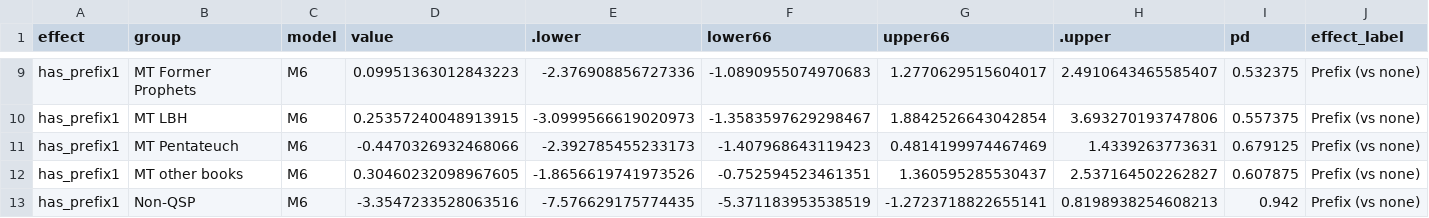
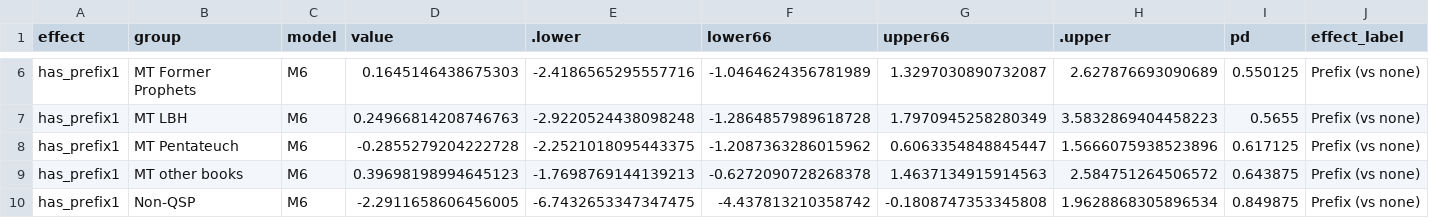
Before and after one commit to MartijnNaaijer/hebrew_spelling_variation, a CSV file: analysis/ch08_nouns_adjectives/first_y/figures/table_firsty_effects_not_in_final_model.csv, drawn as a sheet; only a part is shown, gaps mark what is left out; addresses are those after the commit; the diff covers the shown part only; the diff names each change by its address in the sheet, - before the commit and + after, or states it on an @@ line.

```diff
--- a/analysis/ch08_nouns_adjectives/first_y/figures/table_firsty_effects_not_in_final_model.csv
+++ b/analysis/ch08_nouns_adjectives/first_y/figures/table_firsty_effects_not_in_final_model.csv
-D6 (value): 0.09951363012843223
+D6 (value): 0.1645146438675303
-E6 (.lower): -2.376908856727336
+E6 (.lower): -2.4186565295557716
-F6 (lower66): -1.0890955074970683
+F6 (lower66): -1.0464624356781989
-G6 (upper66): 1.2770629515604017
+G6 (upper66): 1.3297030890732087
-H6 (.upper): 2.4910643465585407
+H6 (.upper): 2.627876693090689
-I6 (pd): 0.532375
+I6 (pd): 0.550125
-D7 (value): 0.25357240048913915
+D7 (value): 0.24966814208746763
-E7 (.lower): -3.0999566619020973
+E7 (.lower): -2.9220524438098248
-F7 (lower66): -1.3583597629298467
+F7 (lower66): -1.2864857989618728
-G7 (upper66): 1.8842526643042854
+G7 (upper66): 1.7970945258280349
-H7 (.upper): 3.693270193747806
+H7 (.upper): 3.5832869404458223
-I7 (pd): 0.557375
+I7 (pd): 0.5655
-D8 (value): -0.4470326932468066
+D8 (value): -0.2855279204222728
-E8 (.lower): -2.392785455233173
+E8 (.lower): -2.2521018095443375
-F8 (lower66): -1.407968643119423
+F8 (lower66): -1.2087363286015962
-G8 (upper66): 0.4814199974467469
+G8 (upper66): 0.6063354848845447
-H8 (.upper): 1.4339263773631
+H8 (.upper): 1.5666075938523896
-I8 (pd): 0.679125
+I8 (pd): 0.617125
-D9 (value): 0.30460232098967605
+D9 (value): 0.39698198994645123
-E9 (.lower): -1.8656619741973526
+E9 (.lower): -1.7698769144139213
-F9 (lower66): -0.752594523461351
+F9 (lower66): -0.6272090728268378
-G9 (upper66): 1.360595285530437
+G9 (upper66): 1.4637134915914563
-H9 (.upper): 2.537164502262827
+H9 (.upper): 2.584751264506572
-I9 (pd): 0.607875
+I9 (pd): 0.643875
-D10 (value): -3.3547233528063516
+D10 (value): -2.2911658606456005
-E10 (.lower): -7.576629175774435
+E10 (.lower): -6.7432653347347475
-F10 (lower66): -5.371183953538519
+F10 (lower66): -4.437813210358742
-G10 (upper66): -1.2723718822655141
+G10 (upper66): -0.1808747353345808
-H10 (.upper): 0.8198938254608213
+H10 (.upper): 1.9628868305896534
-I10 (pd): 0.942
+I10 (pd): 0.849875
```
Also changed, not shown: 3 removed rows and 84 edited cells elsewhere in this file, analysis/ch08_nouns_adjectives/first_y/figures/table_firsty_parallel_passages.csv, analysis/ch08_nouns_adjectives/first_y/figures/table_firsty_random_book_lexeme.csv, 54 other files.
